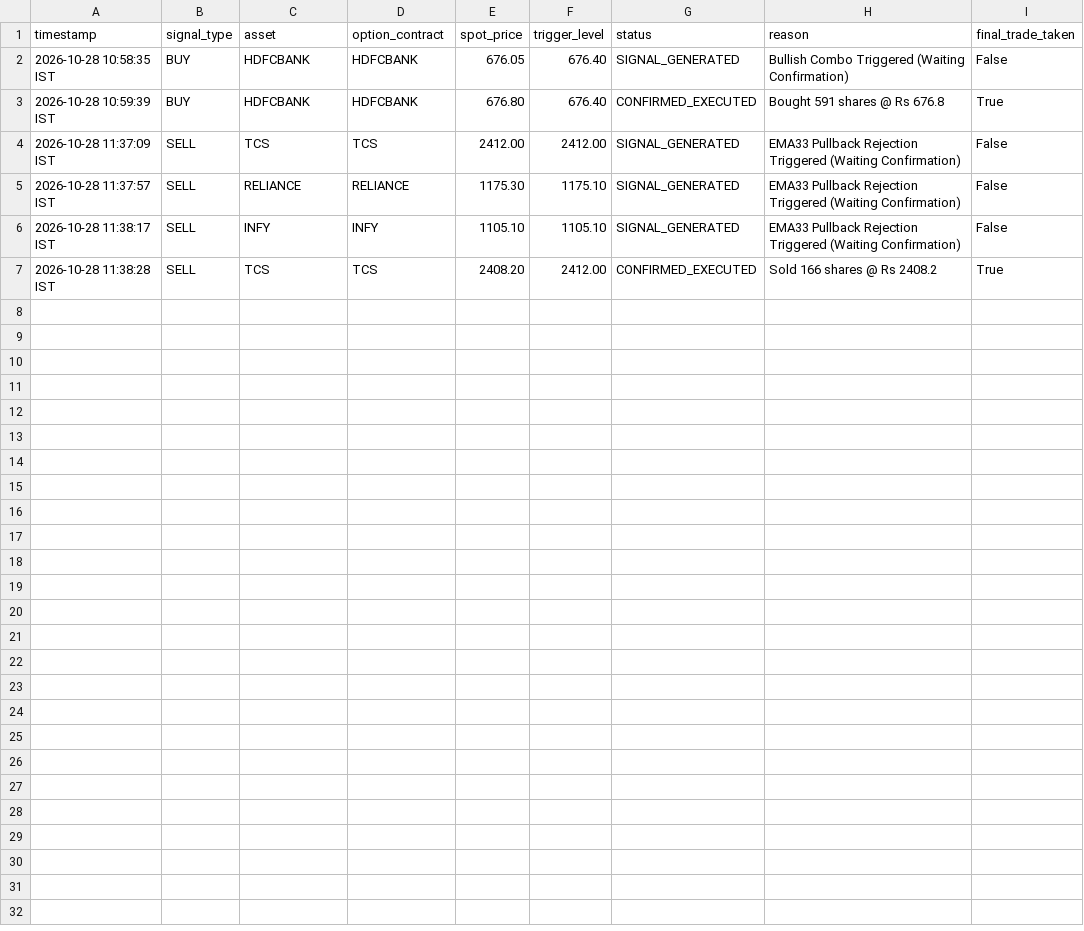
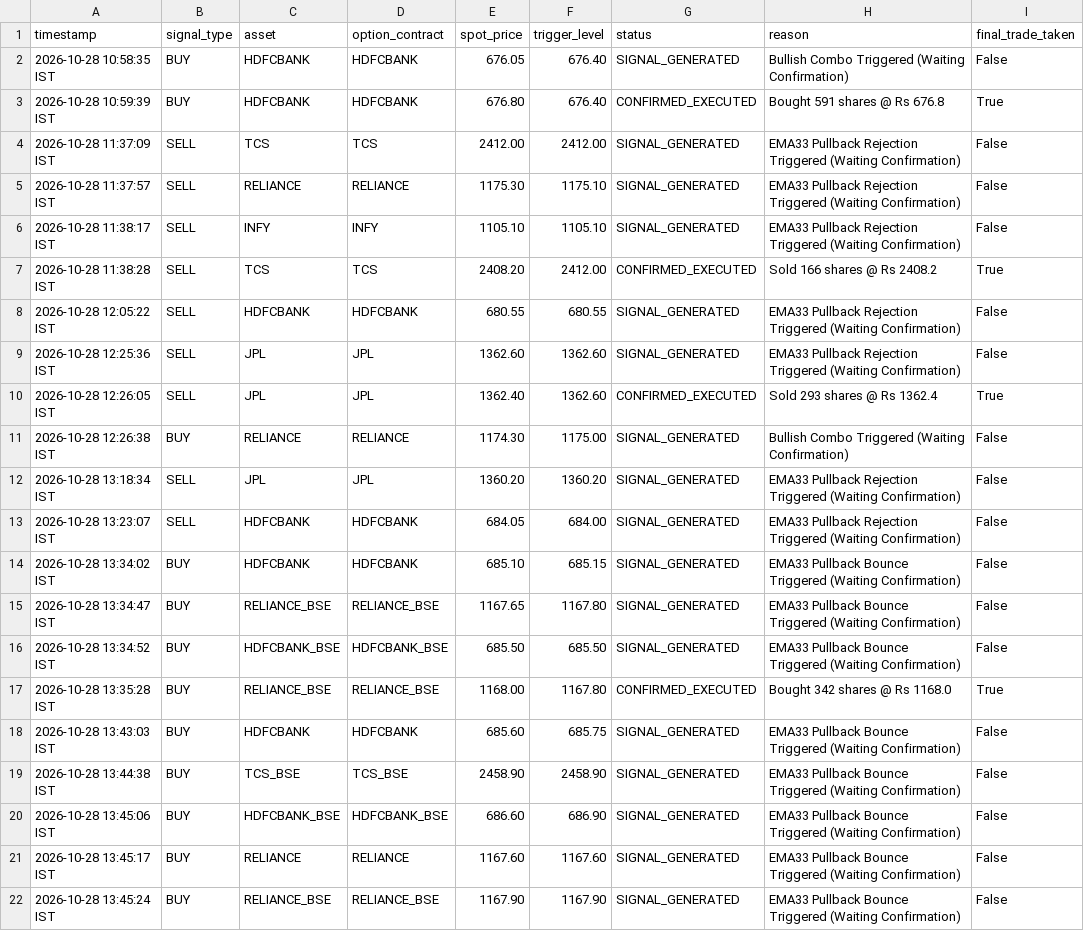
Before and after one commit to Gautam0324/trade, a CSV file: trader/signals_audit.csv, drawn as a sheet.

```diff
--- a/trader/signals_audit.csv
+++ b/trader/signals_audit.csv
@@ -7 +7,16 @@ timestamp,signal_type,asset,option_contract,spot_price,trigger_level,status,reas
 "2026-10-28 11:38:28 IST","SELL","TCS","TCS",2408.20,2412.00,"CONFIRMED_EXECUTED","Sold 166 shares @ Rs 2408.2",True
+"2026-10-28 12:05:22 IST","SELL","HDFCBANK","HDFCBANK",680.55,680.55,"SIGNAL_GENERATED","EMA33 Pullback Rejection Triggered (Waiting Confirmation)",False
+"2026-10-28 12:25:36 IST","SELL","JPL","JPL",1362.60,1362.60,"SIGNAL_GENERATED","EMA33 Pullback Rejection Triggered (Waiting Confirmation)",False
+"2026-10-28 12:26:05 IST","SELL","JPL","JPL",1362.40,1362.60,"CONFIRMED_EXECUTED","Sold 293 shares @ Rs 1362.4",True
+"2026-10-28 12:26:38 IST","BUY","RELIANCE","RELIANCE",1174.30,1175.00,"SIGNAL_GENERATED","Bullish Combo Triggered (Waiting Confirmation)",False
+"2026-10-28 13:18:34 IST","SELL","JPL","JPL",1360.20,1360.20,"SIGNAL_GENERATED","EMA33 Pullback Rejection Triggered (Waiting Confirmation)",False
+"2026-10-28 13:23:07 IST","SELL","HDFCBANK","HDFCBANK",684.05,684.00,"SIGNAL_GENERATED","EMA33 Pullback Rejection Triggered (Waiting Confirmation)",False
+"2026-10-28 13:34:02 IST","BUY","HDFCBANK","HDFCBANK",685.10,685.15,"SIGNAL_GENERATED","EMA33 Pullback Bounce Triggered (Waiting Confirmation)",False
+"2026-10-28 13:34:47 IST","BUY","RELIANCE_BSE","RELIANCE_BSE",1167.65,1167.80,"SIGNAL_GENERATED","EMA33 Pullback Bounce Triggered (Waiting Confirmation)",False
+"2026-10-28 13:34:52 IST","BUY","HDFCBANK_BSE","HDFCBANK_BSE",685.50,685.50,"SIGNAL_GENERATED","EMA33 Pullback Bounce Triggered (Waiting Confirmation)",False
+"2026-10-28 13:35:28 IST","BUY","RELIANCE_BSE","RELIANCE_BSE",1168.00,1167.80,"CONFIRMED_EXECUTED","Bought 342 shares @ Rs 1168.0",True
+"2026-10-28 13:43:03 IST","BUY","HDFCBANK","HDFCBANK",685.60,685.75,"SIGNAL_GENERATED","EMA33 Pullback Bounce Triggered (Waiting Confirmation)",False
+"2026-10-28 13:44:38 IST","BUY","TCS_BSE","TCS_BSE",2458.90,2458.90,"SIGNAL_GENERATED","EMA33 Pullback Bounce Triggered (Waiting Confirmation)",False
+"2026-10-28 13:45:06 IST","BUY","HDFCBANK_BSE","HDFCBANK_BSE",686.60,686.90,"SIGNAL_GENERATED","EMA33 Pullback Bounce Triggered (Waiting Confirmation)",False
+"2026-10-28 13:45:17 IST","BUY","RELIANCE","RELIANCE",1167.60,1167.60,"SIGNAL_GENERATED","EMA33 Pullback Bounce Triggered (Waiting Confirmation)",False
+"2026-10-28 13:45:24 IST","BUY","RELIANCE_BSE","RELIANCE_BSE",1167.90,1167.90,"SIGNAL_GENERATED","EMA33 Pullback Bounce Triggered (Waiting Confirmation)",False
```
Also changed, not shown: 6 other files.
